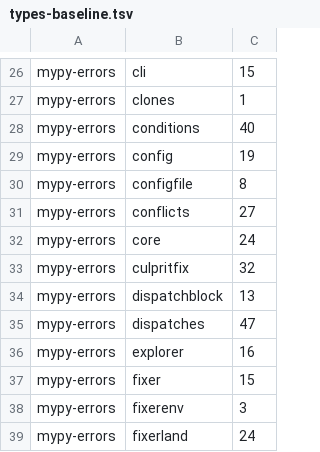
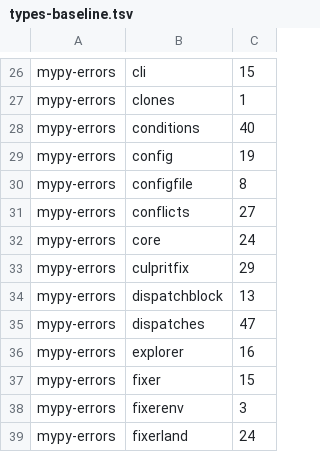
Before and after one commit to pawelkrupinski/agentctl, a TSV file: quality/types-baseline.tsv, drawn as a sheet; only a part is shown, gaps mark what is left out.

```diff
--- a/quality/types-baseline.tsv
+++ b/quality/types-baseline.tsv
@@ -32,3 +32,3 @@ mypy-errors	conflicts	27
 mypy-errors	core	24
-mypy-errors	culpritfix	32
+mypy-errors	culpritfix	29
 mypy-errors	dispatchblock	13
```
Also changed, not shown: quality/quality-baseline.tsv, 1 other file.
